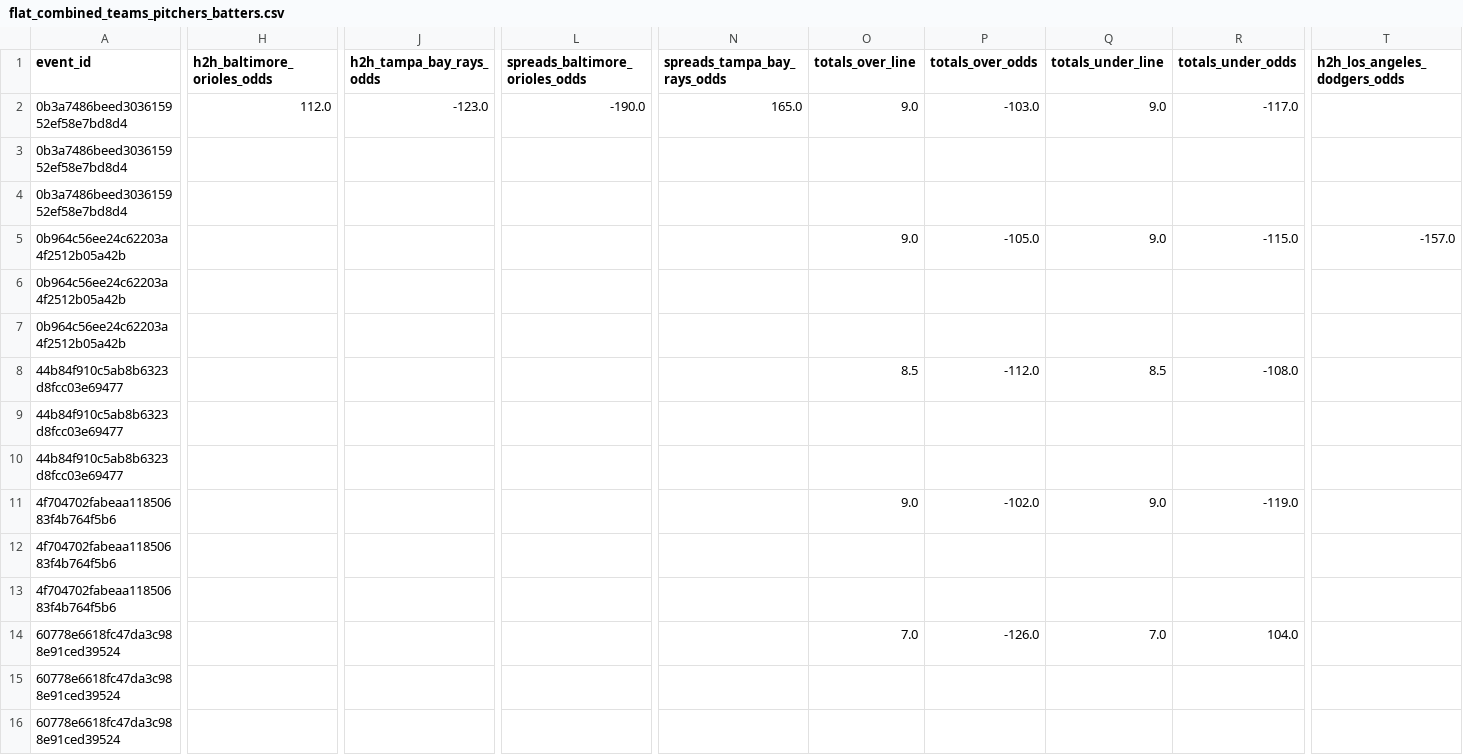
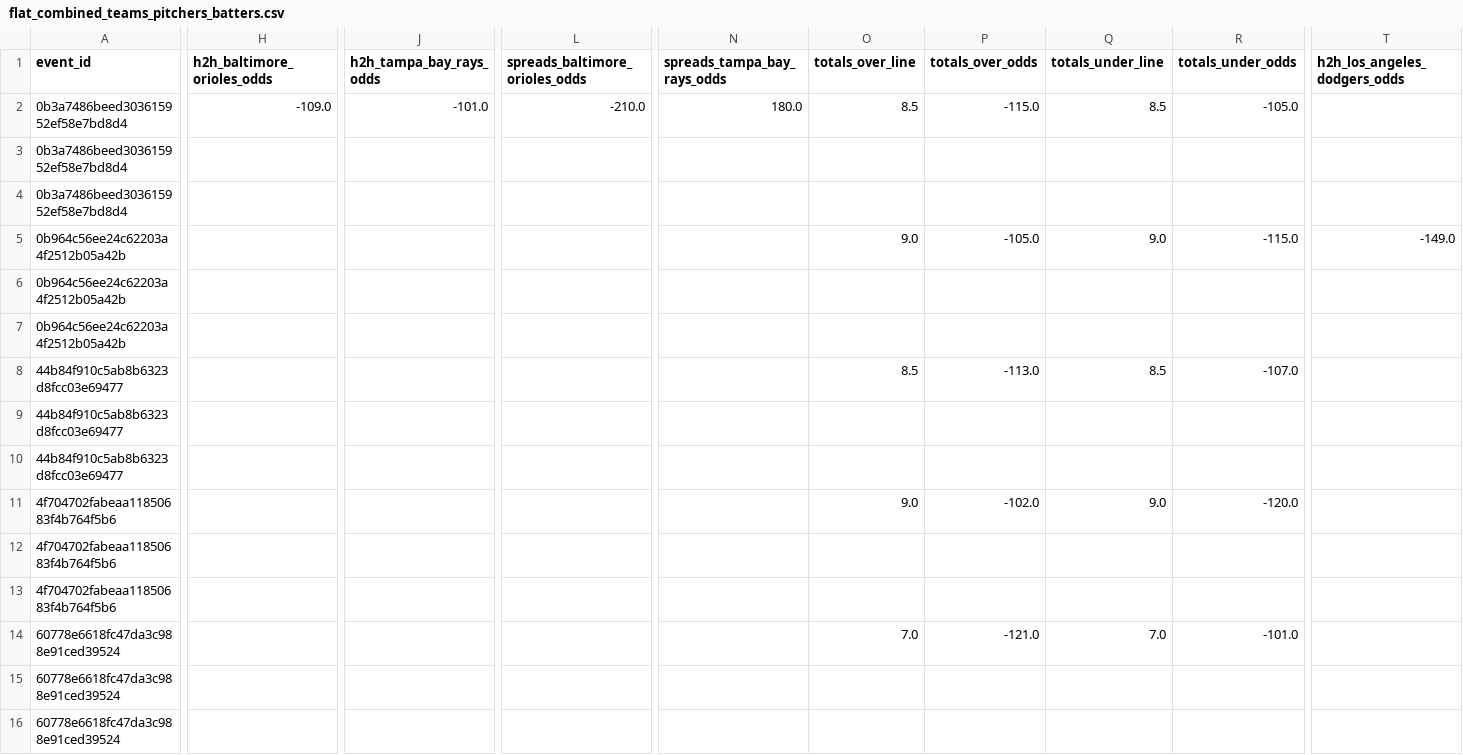
Before and after one commit to radgator13/odds-api-analyze, a CSV file: data/flat_combined_teams_pitchers_batters.csv, drawn as a sheet; only a part is shown, gaps mark what is left out; the diff covers the shown part only; the diff names each change by its address in the sheet, - before the commit and + after, or states it on an @@ line.

```diff
--- a/data/flat_combined_teams_pitchers_batters.csv
+++ b/data/flat_combined_teams_pitchers_batters.csv
-H2 (h2h_baltimore_orioles_odds): 112.0
+H2 (h2h_baltimore_orioles_odds): -109.0
-J2 (h2h_tampa_bay_rays_odds): -123.0
+J2 (h2h_tampa_bay_rays_odds): -101.0
-L2 (spreads_baltimore_orioles_odds): -190.0
+L2 (spreads_baltimore_orioles_odds): -210.0
-N2 (spreads_tampa_bay_rays_odds): 165.0
+N2 (spreads_tampa_bay_rays_odds): 180.0
-O2 (totals_over_line): 9.0
+O2 (totals_over_line): 8.5
-P2 (totals_over_odds): -103.0
+P2 (totals_over_odds): -115.0
-Q2 (totals_under_line): 9.0
+Q2 (totals_under_line): 8.5
-R2 (totals_under_odds): -117.0
+R2 (totals_under_odds): -105.0
-T5 (h2h_los_angeles_dodgers_odds): -157.0
+T5 (h2h_los_angeles_dodgers_odds): -149.0
-P8 (totals_over_odds): -112.0
+P8 (totals_over_odds): -113.0
-R8 (totals_under_odds): -108.0
+R8 (totals_under_odds): -107.0
-R11 (totals_under_odds): -119.0
+R11 (totals_under_odds): -120.0
-P14 (totals_over_odds): -126.0
+P14 (totals_over_odds): -121.0
-R14 (totals_under_odds): 104.0
+R14 (totals_under_odds): -101.0
```
Also changed, not shown: 26 edited cells elsewhere in this file, data/betonline_pitcher_props.csv, data/betonline_team_lines.csv, 4 other files.
